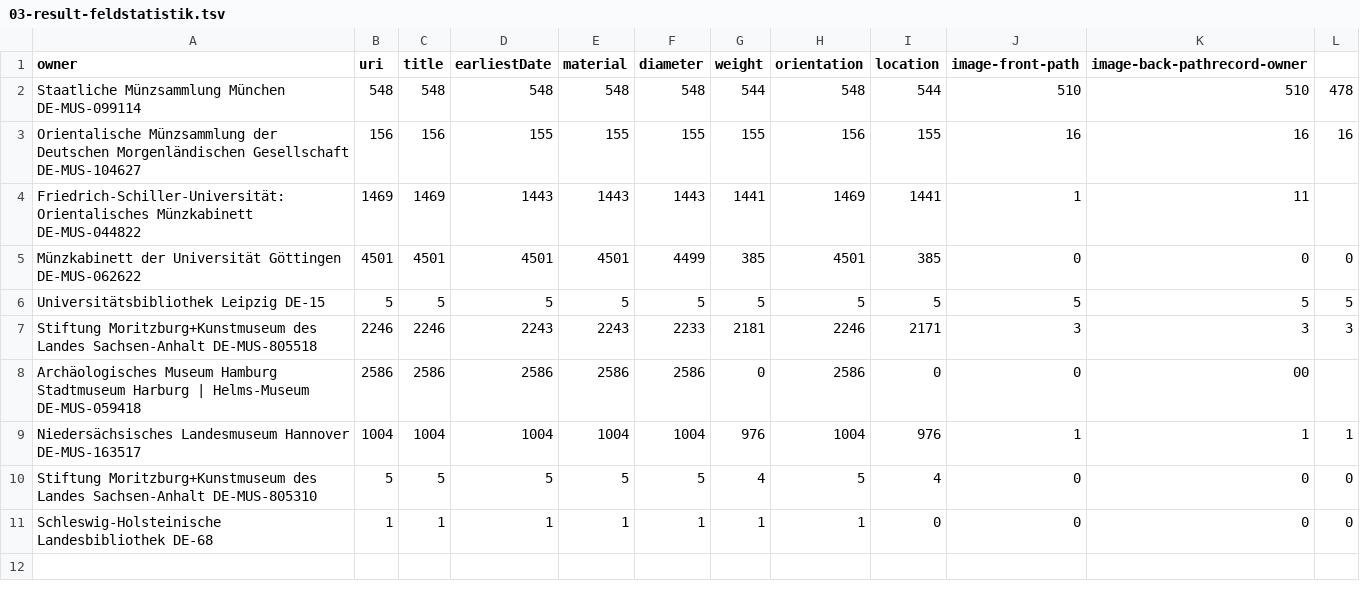
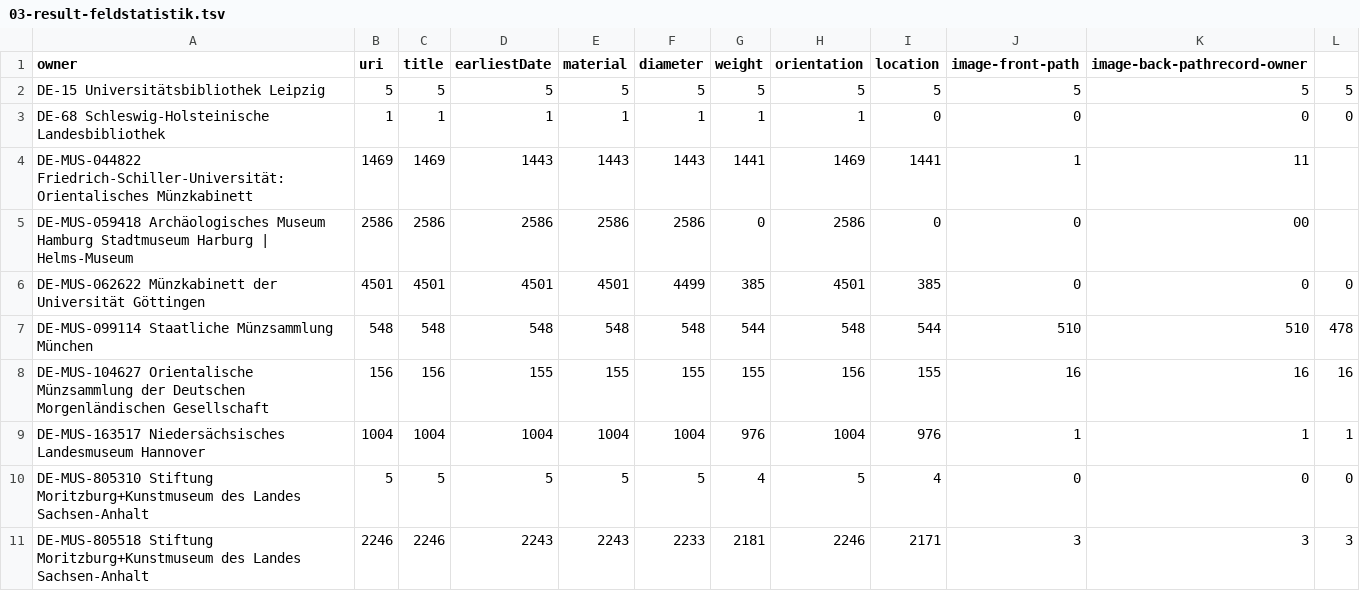
Before and after one commit to fibonacca/coding-da-vinci-kenom, a TSV file: 03-result-feldstatistik.tsv, drawn as a sheet.

```diff
--- a/03-result-feldstatistik.tsv
+++ b/03-result-feldstatistik.tsv
@@ -1,11 +1,11 @@
 owner	uri	title	earliestDate	material	diameter	weight	orientation	location	image-front-path	image-back-pathrecord-owner
-Staatliche Münzsammlung München DE-MUS-099114	548	548	548	548	548	544	548	544	510	510	478
-Orientalische Münzsammlung der Deutschen Morgenländischen Gesellschaft DE-MUS-104627	156	156	155	155	155	155	156	155	16	16	16
-Friedrich-Schiller-Universität: Orientalisches Münzkabinett DE-MUS-044822	1469	1469	1443	1443	1443	1441	1469	1441	1	11
-Münzkabinett der Universität Göttingen DE-MUS-062622	4501	4501	4501	4501	4499	385	4501	385	0	0	0
-Universitätsbibliothek Leipzig DE-15	5	5	5	5	5	5	5	5	5	5	5
-Stiftung Moritzburg+Kunstmuseum des Landes Sachsen-Anhalt DE-MUS-805518	2246	2246	2243	2243	2233	2181	2246	2171	3	3	3
-Archäologisches Museum Hamburg Stadtmuseum Harburg | Helms-Museum DE-MUS-059418	2586	2586	2586	2586	2586	0	2586	0	0	00
-Niedersächsisches Landesmuseum Hannover DE-MUS-163517	1004	1004	1004	1004	1004	976	1004	976	1	1	1
-Stiftung Moritzburg+Kunstmuseum des Landes Sachsen-Anhalt DE-MUS-805310	5	5	5	5	5	4	5	4	0	0	0
-Schleswig-Holsteinische Landesbibliothek DE-68	1	1	1	1	1	1	1	0	0	0	0
+DE-15 Universitätsbibliothek Leipzig	5	5	5	5	5	5	5	5	5	5	5
+DE-68 Schleswig-Holsteinische Landesbibliothek	1	1	1	1	1	1	1	0	0	0	0
+DE-MUS-044822 Friedrich-Schiller-Universität: Orientalisches Münzkabinett	1469	1469	1443	1443	1443	1441	1469	1441	1	11
+DE-MUS-059418 Archäologisches Museum Hamburg Stadtmuseum Harburg | Helms-Museum	2586	2586	2586	2586	2586	0	2586	0	0	00
+DE-MUS-062622 Münzkabinett der Universität Göttingen	4501	4501	4501	4501	4499	385	4501	385	0	0	0
+DE-MUS-099114 Staatliche Münzsammlung München	548	548	548	548	548	544	548	544	510	510	478
+DE-MUS-104627 Orientalische Münzsammlung der Deutschen Morgenländischen Gesellschaft	156	156	155	155	155	155	156	155	16	16	16
+DE-MUS-163517 Niedersächsisches Landesmuseum Hannover	1004	1004	1004	1004	1004	976	1004	976	1	1	1
+DE-MUS-805310 Stiftung Moritzburg+Kunstmuseum des Landes Sachsen-Anhalt	5	5	5	5	5	4	5	4	0	0	0
+DE-MUS-805518 Stiftung Moritzburg+Kunstmuseum des Landes Sachsen-Anhalt	2246	2246	2243	2243	2233	2181	2246	2171	3	3	3
```
Also changed, not shown: 12 other files.
